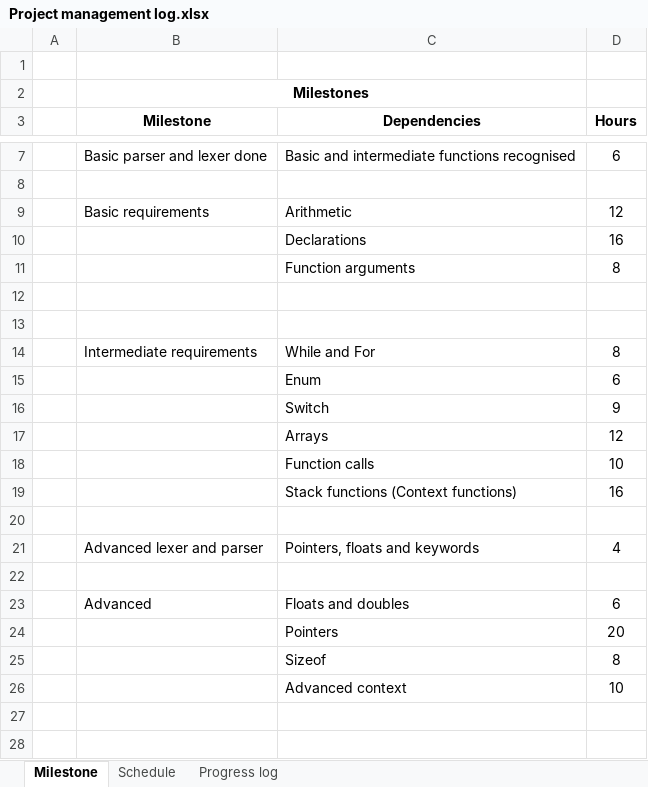
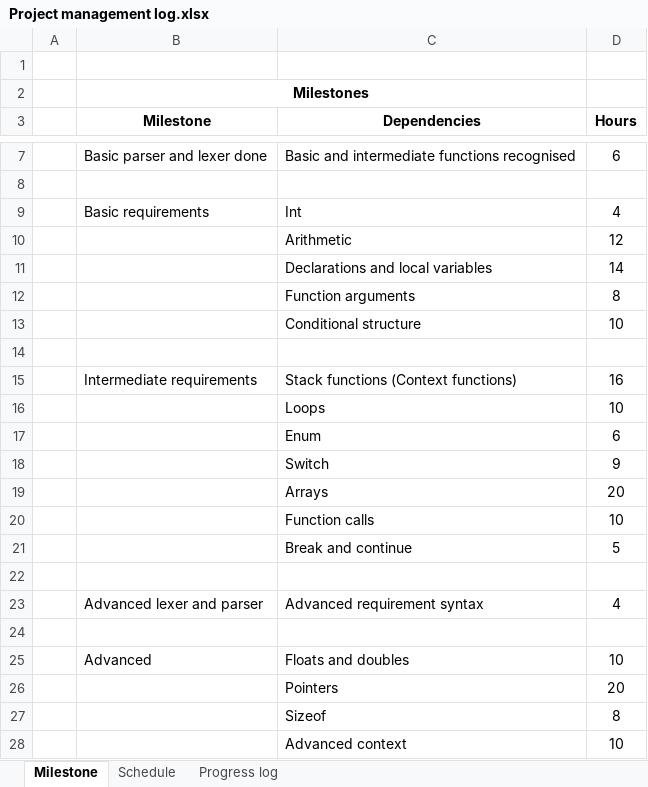
Before and after one commit to xw2519/C-to-MIPS-compiler, an Excel workbook: docs/Project management log.xlsx, sheet Milestone, drawn as a sheet; only a part is shown, gaps mark what is left out; values as stored, in another font and other column widths than the file's, no borders; removed rows and columns are numbered as before the commit, all else as after; the diff names each change by its address in the sheet, - before the commit and + after, or states it on an @@ line.

Commit message:
Final project log

```diff
--- a/docs/Project management log.xlsx (sheet Milestone)
+++ b/docs/Project management log.xlsx (sheet Milestone)
+row 9:  | Basic requirements | Int | 4
-B10 (Milestone): Basic requirements
+B10 (Milestone): (empty)
-row 10:  |  | Declarations | 16
+row 11:  |  | Declarations and local variables | 14
+row 13:  |  | Conditional structure | 10
-row 15: (empty)
+row 15:  | Intermediate requirements | Stack functions (Context functions) | 16
-row 14:  | Intermediate requirements | While and For | 8
+row 16:  |  | Loops | 10
-D19 (Hours): 12
+D19 (Hours): 20
-row 19:  |  | Stack functions (Context functions) | 16
+row 21:  |  | Break and continue | 5
-C23 (Dependencies): Pointers, floats and keywords
+C23 (Dependencies): Advanced requirement syntax
-D25 (Hours): 6
+D25 (Hours): 10
```
Also changed, not shown: sheet Progress log, sheet Schedule.
